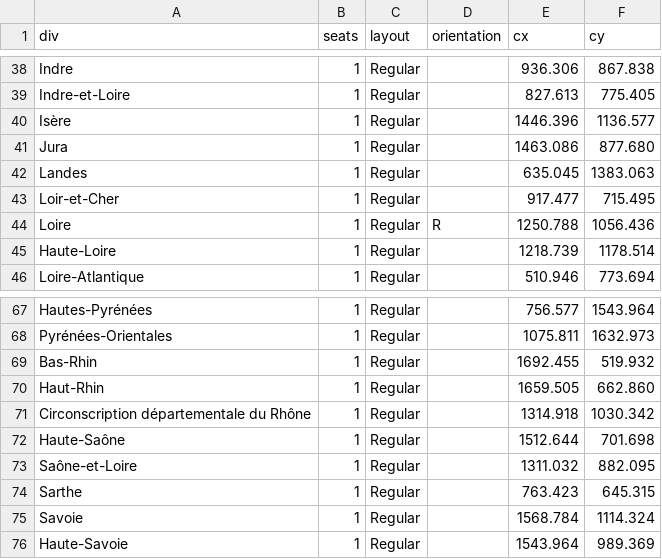
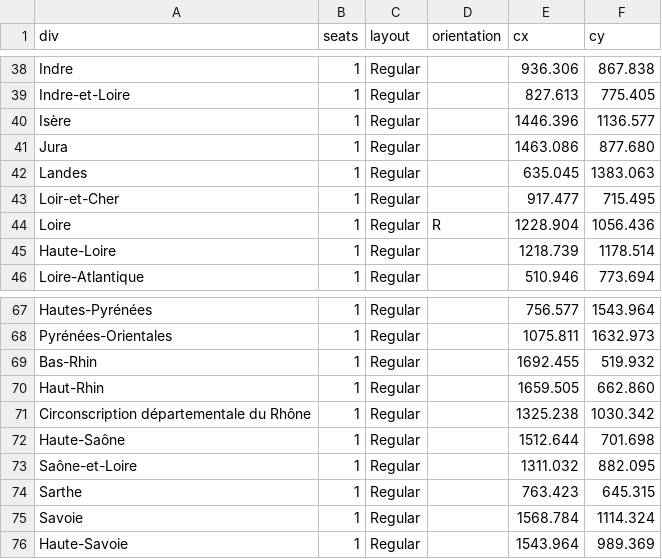
Before and after one commit to J-Rohault-dF/IPGM3-, a CSV file: data/seats_fr.csv, drawn as a sheet; only a part is shown, gaps mark what is left out; the diff covers the shown part only.

```diff
--- a/data/seats_fr.csv
+++ b/data/seats_fr.csv
@@ -43,3 +43,3 @@ Landes;1;Regular;;635.045;1383.063
 Loir-et-Cher;1;Regular;;917.477;715.495
-Loire;1;Regular;R;1250.788;1056.436
+Loire;1;Regular;R;1228.904;1056.436
 Haute-Loire;1;Regular;;1218.739;1178.514
@@ -70,3 +70,3 @@ Bas-Rhin;1;Regular;;1692.455;519.932
 Haut-Rhin;1;Regular;;1659.505;662.860
-Circonscription départementale du Rhône;1;Regular;;1314.918;1030.342
+Circonscription départementale du Rhône;1;Regular;;1325.238;1030.342
 Haute-Saône;1;Regular;;1512.644;701.698
```
Also changed, not shown: 13 edited cells elsewhere in this file, data/candidates_fr.csv, data/parties_fr.csv, 4 other files.
